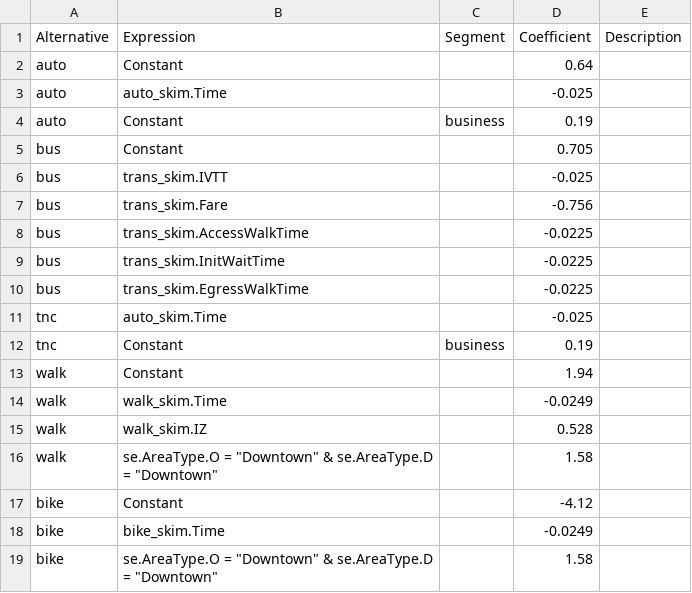
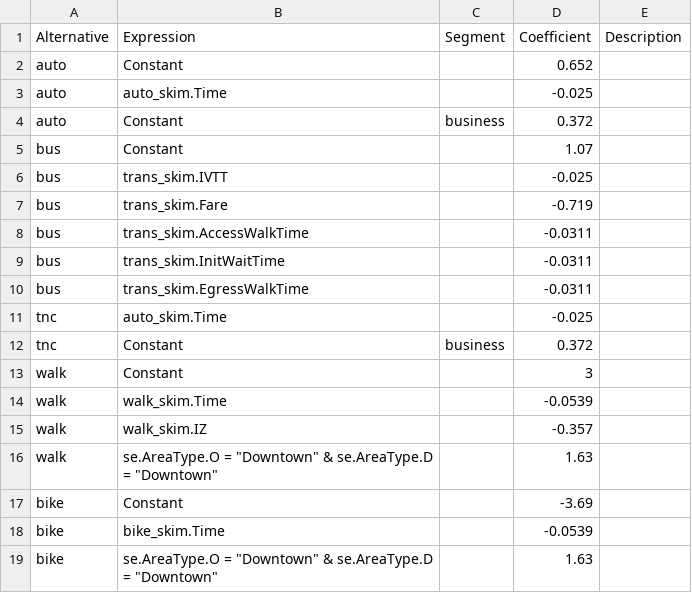
Before and after one commit to Caliper-Corporation/OahuTDFM, a CSV file: master/visitors/mc/HBrec.csv, drawn as a sheet.

```diff
--- a/master/visitors/mc/HBrec.csv
+++ b/master/visitors/mc/HBrec.csv
@@ -1,19 +1,19 @@
 Alternative,Expression,Segment,Coefficient,Description
-auto,Constant,,0.64,
+auto,Constant,,0.652,
 auto,auto_skim.Time,,-0.025,
-auto,Constant,business,0.19,
-bus,Constant,,0.705,
+auto,Constant,business,0.372,
+bus,Constant,,1.07,
 bus,trans_skim.IVTT,,-0.025,
-bus,trans_skim.Fare,,-0.756,
-bus,trans_skim.AccessWalkTime,,-0.0225,
-bus,trans_skim.InitWaitTime,,-0.0225,
-bus,trans_skim.EgressWalkTime,,-0.0225,
+bus,trans_skim.Fare,,-0.719,
+bus,trans_skim.AccessWalkTime,,-0.0311,
+bus,trans_skim.InitWaitTime,,-0.0311,
+bus,trans_skim.EgressWalkTime,,-0.0311,
 tnc,auto_skim.Time,,-0.025,
-tnc,Constant,business,0.19,
-walk,Constant,,1.94,
-walk,walk_skim.Time,,-0.0249,
-walk,walk_skim.IZ,,0.528,
-walk,"se.AreaType.O = ""Downtown"" & se.AreaType.D = ""Downtown""",,1.58,
-bike,Constant,,-4.12,
-bike,bike_skim.Time,,-0.0249,
-bike,"se.AreaType.O = ""Downtown"" & se.AreaType.D = ""Downtown""",,1.58,
+tnc,Constant,business,0.372,
+walk,Constant,,3,
+walk,walk_skim.Time,,-0.0539,
+walk,walk_skim.IZ,,-0.357,
+walk,"se.AreaType.O = ""Downtown"" & se.AreaType.D = ""Downtown""",,1.63,
+bike,Constant,,-3.69,
+bike,bike_skim.Time,,-0.0539,
+bike,"se.AreaType.O = ""Downtown"" & se.AreaType.D = ""Downtown""",,1.63,
```
Also changed, not shown: master/visitors/mc/HBO.csv, master/visitors/mc/HBShop.csv, 8 other files.
